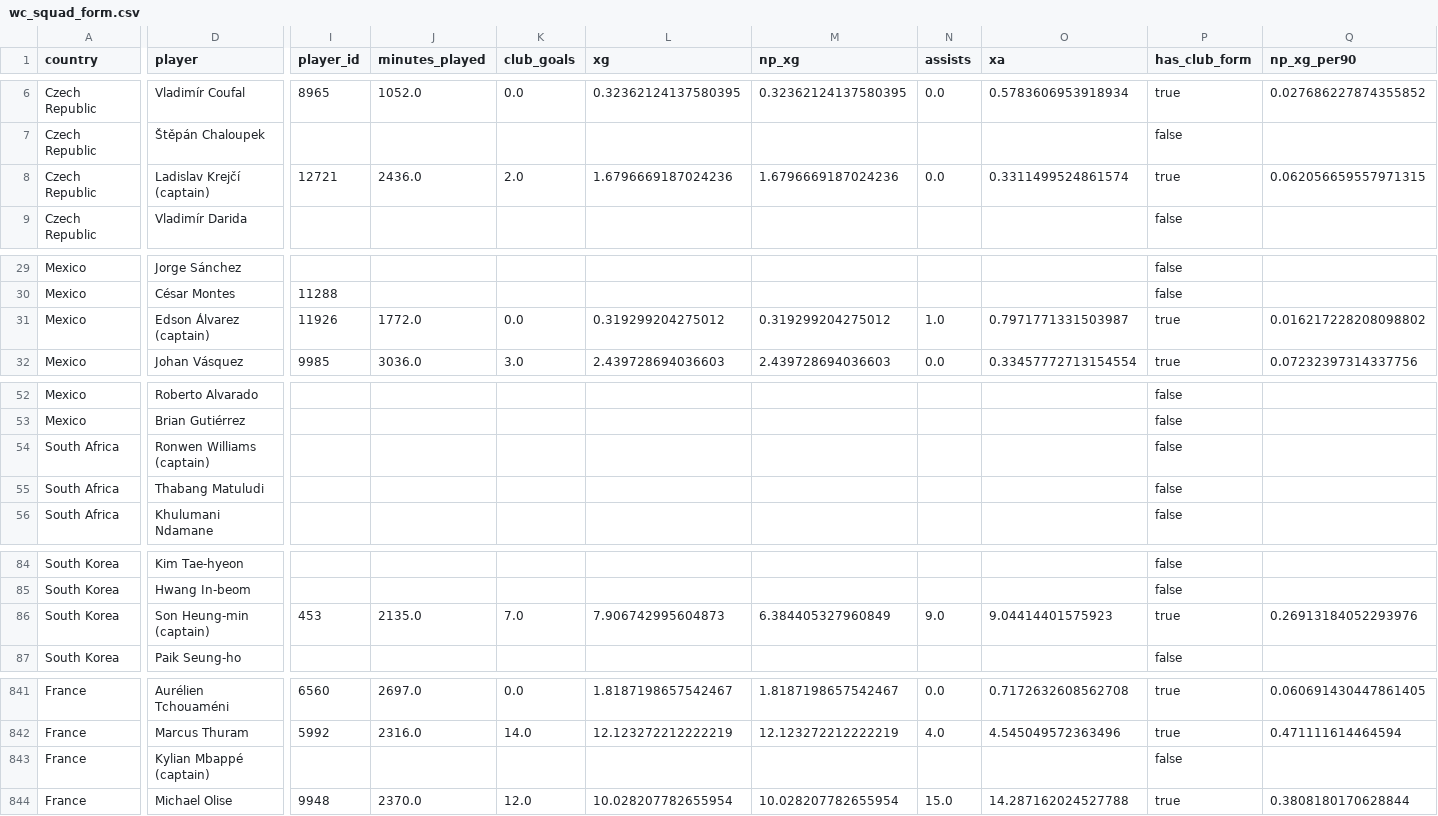
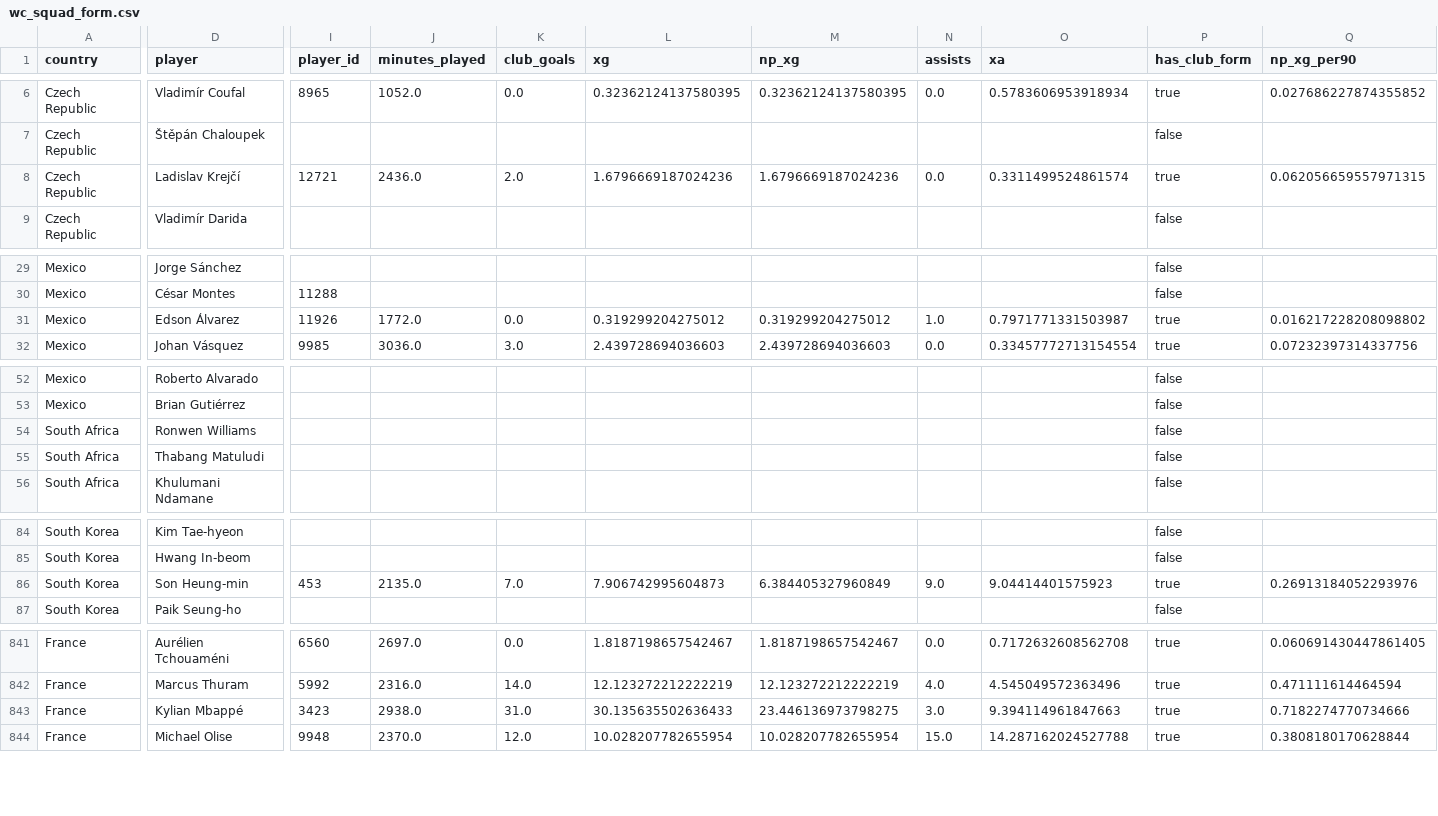
Before and after one commit to DiegoLarrieta/WorldCupPredictions, a CSV file: data/csv/worldcup/wc_squad_form.csv, drawn as a sheet; only a part is shown, gaps mark what is left out; the diff covers the shown part only; the diff names each change by its address in the sheet, - before the commit and + after, or states it on an @@ line.

```diff
--- a/data/csv/worldcup/wc_squad_form.csv
+++ b/data/csv/worldcup/wc_squad_form.csv
-D8 (player): Ladislav Krejčí (captain)
+D8 (player): Ladislav Krejčí
-D31 (player): Edson Álvarez (captain)
+D31 (player): Edson Álvarez
-D54 (player): Ronwen Williams (captain)
+D54 (player): Ronwen Williams
-D86 (player): Son Heung-min (captain)
+D86 (player): Son Heung-min
-D843 (player): Kylian Mbappé (captain)
+D843 (player): Kylian Mbappé
-I843 (player_id): (empty)
+I843 (player_id): 3423
-J843 (minutes_played): (empty)
+J843 (minutes_played): 2938.0
-K843 (club_goals): (empty)
+K843 (club_goals): 31.0
-L843 (xg): (empty)
+L843 (xg): 30.135635502636433
-M843 (np_xg): (empty)
+M843 (np_xg): 23.446136973798275
-N843 (assists): (empty)
+N843 (assists): 3.0
-O843 (xa): (empty)
+O843 (xa): 9.394114961847663
-P843 (has_club_form): false
+P843 (has_club_form): true
-Q843 (np_xg_per90): (empty)
+Q843 (np_xg_per90): 0.7182274770734666
```
Also changed, not shown: 43 edited cells elsewhere in this file, data/csv/derived/match_vs_market.csv, data/csv/worldcup/wc_squads.csv, 2 other files.
